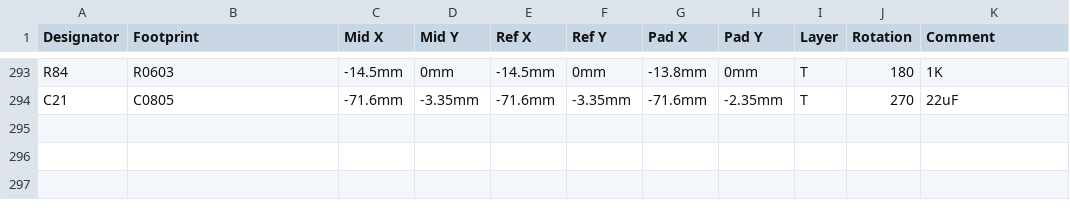
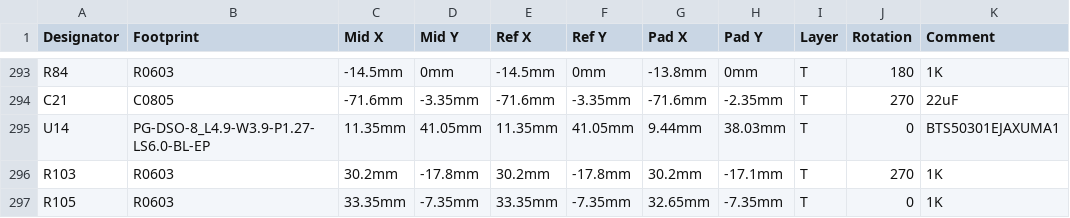
Before and after one commit to GormR/HW_for_AgOpenGPS, a CSV file: central_unit/production_data/PickAndPlace_Central_Unit_AgOpenGPS.csv, drawn as a sheet; only a part is shown, gaps mark what is left out; the diff names each change by its address in the sheet, - before the commit and + after, or states it on an @@ line.

```diff
--- a/central_unit/production_data/PickAndPlace_Central_Unit_AgOpenGPS.csv
+++ b/central_unit/production_data/PickAndPlace_Central_Unit_AgOpenGPS.csv
+row 295: U14 | PG-DSO-8_L4.9-W3.9-P1.27-LS6.0-BL-EP | 11.35mm | 41.05mm | 11.35mm | 41.05mm | 9.44mm | 38.03mm | T | 0 | BTS50301EJAXUMA1
+row 296: R103 | R0603 | 30.2mm | -17.8mm | 30.2mm | -17.8mm | 30.2mm | -17.1mm | T | 270 | 1K
+row 297: R105 | R0603 | 33.35mm | -7.35mm | 33.35mm | -7.35mm | 32.65mm | -7.35mm | T | 0 | 1K
```
Also changed, not shown: 10 other files.
